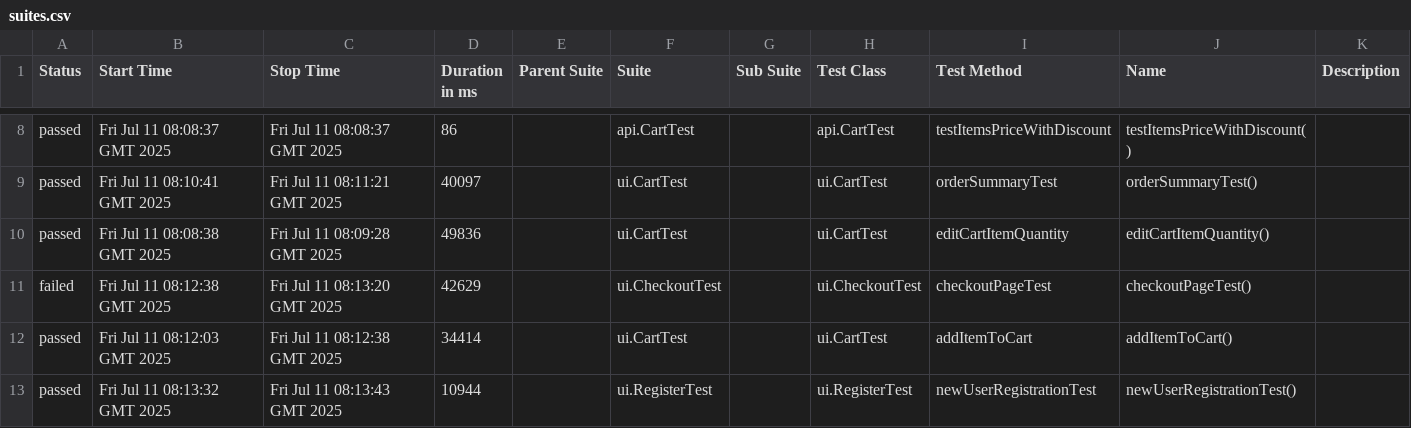
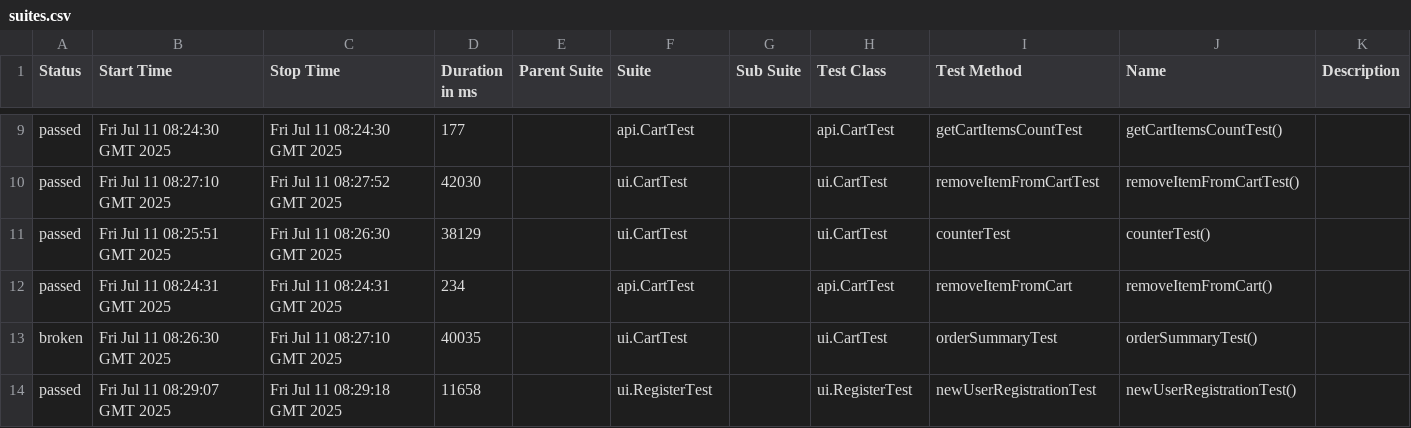
Before and after one commit to StepanidaKirillina1/American_eagle, a CSV file: 57/data/suites.csv, drawn as a sheet; only a part is shown, gaps mark what is left out; the diff covers the shown part only.

```diff
--- a/57/data/suites.csv
+++ b/57/data/suites.csv
@@ -8,6 +9,6 @@
-"passed","Fri Jul 11 08:08:37 GMT 2025","Fri Jul 11 08:08:37 GMT 2025","86","","api.CartTest","","api.CartTest","testItemsPriceWithDiscount","testItemsPriceWithDiscount()",""
-"passed","Fri Jul 11 08:10:41 GMT 2025","Fri Jul 11 08:11:21 GMT 2025","40097","","ui.CartTest","","ui.CartTest","orderSummaryTest","orderSummaryTest()",""
-"passed","Fri Jul 11 08:08:38 GMT 2025","Fri Jul 11 08:09:28 GMT 2025","49836","","ui.CartTest","","ui.CartTest","editCartItemQuantity","editCartItemQuantity()",""
-"failed","Fri Jul 11 08:12:38 GMT 2025","Fri Jul 11 08:13:20 GMT 2025","42629","","ui.CheckoutTest","","ui.CheckoutTest","checkoutPageTest","checkoutPageTest()",""
-"passed","Fri Jul 11 08:12:03 GMT 2025","Fri Jul 11 08:12:38 GMT 2025","34414","","ui.CartTest","","ui.CartTest","addItemToCart","addItemToCart()",""
-"passed","Fri Jul 11 08:13:32 GMT 2025","Fri Jul 11 08:13:43 GMT 2025","10944","","ui.RegisterTest","","ui.RegisterTest","newUserRegistrationTest","newUserRegistrationTest()",""
+"passed","Fri Jul 11 08:24:30 GMT 2025","Fri Jul 11 08:24:30 GMT 2025","177","","api.CartTest","","api.CartTest","getCartItemsCountTest","getCartItemsCountTest()",""
+"passed","Fri Jul 11 08:27:10 GMT 2025","Fri Jul 11 08:27:52 GMT 2025","42030","","ui.CartTest","","ui.CartTest","removeItemFromCartTest","removeItemFromCartTest()",""
+"passed","Fri Jul 11 08:25:51 GMT 2025","Fri Jul 11 08:26:30 GMT 2025","38129","","ui.CartTest","","ui.CartTest","counterTest","counterTest()",""
+"passed","Fri Jul 11 08:24:31 GMT 2025","Fri Jul 11 08:24:31 GMT 2025","234","","api.CartTest","","api.CartTest","removeItemFromCart","removeItemFromCart()",""
+"broken","Fri Jul 11 08:26:30 GMT 2025","Fri Jul 11 08:27:10 GMT 2025","40035","","ui.CartTest","","ui.CartTest","orderSummaryTest","orderSummaryTest()",""
+"passed","Fri Jul 11 08:29:07 GMT 2025","Fri Jul 11 08:29:18 GMT 2025","11658","","ui.RegisterTest","","ui.RegisterTest","newUserRegistrationTest","newUserRegistrationTest()",""
```
Also changed, not shown: 2 added rows, 2 removed rows and 39 edited cells elsewhere in this file, 45 other files.
